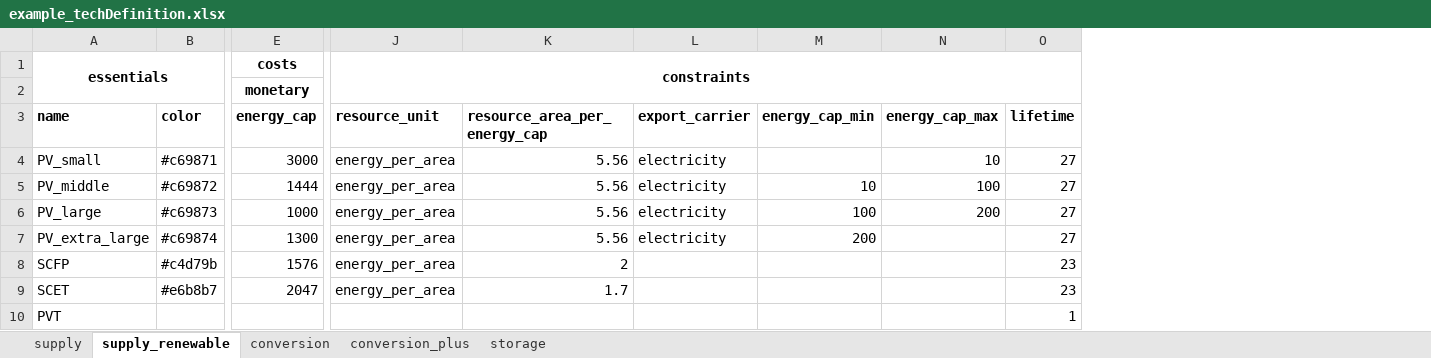
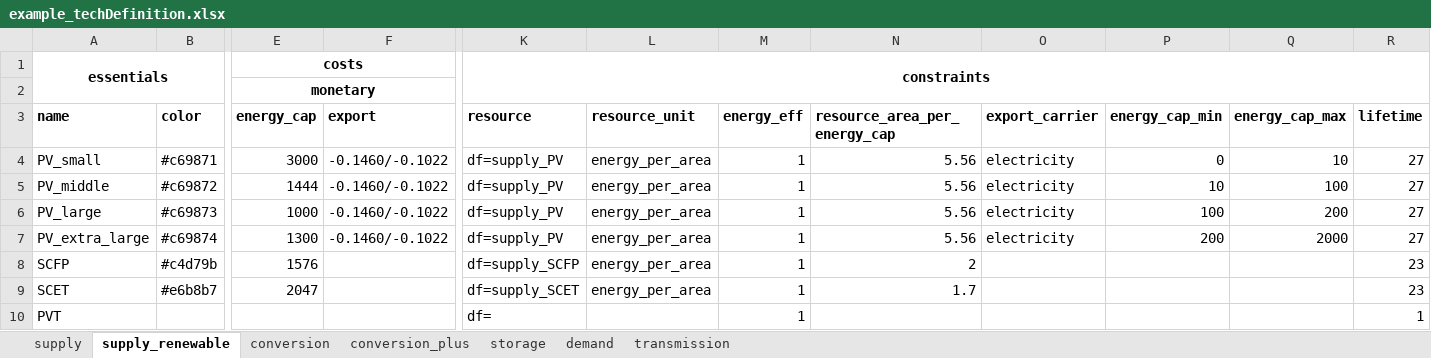
Before and after one commit to yiqiaowang-arch/energy_hub_optimizer_calliope, an Excel workbook: cea_energy_hub_optimizer/data/example_techDefinition.xlsx, sheet supply_renewable, drawn as a sheet; only a part is shown, gaps mark what is left out; values as stored, in another font and other column widths than the file's, no borders; removed rows and columns are numbered as before the commit, all else as after; the diff names each change by its address in the sheet, - before the commit and + after, or states it on an @@ line.

```diff
--- a/cea_energy_hub_optimizer/data/example_techDefinition.xlsx (sheet supply_renewable)
+++ b/cea_energy_hub_optimizer/data/example_techDefinition.xlsx (sheet supply_renewable)
+sheet tab: demand
+sheet tab: transmission
+column F (export), rows 4-7: all -0.1460/-0.1022
+column K (resource), row 1: constraints; rows 4-10: df=supply_PV | df=supply_PV | df=supply_PV | df=supply_PV | df=supply_SCFP | df=supply_SCET | df=
+column M (energy_eff), rows 4-10: all 1
-L1 (resource_unit): constraints
+L1 (resource_unit): (empty)
-J1:O2 merged
-P4 (energy_cap_min): (empty)
+P4 (energy_cap_min): 0
-Q7 (energy_cap_max): (empty)
+Q7 (energy_cap_max): 2000
```
Also changed, not shown: sheet conversion, sheet supply, sheet conversion_plus, sheet storage, formulas that keep their value, 5 other files.
